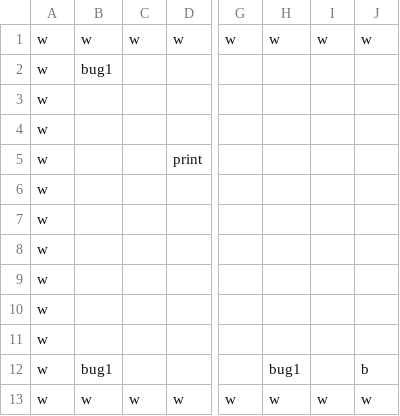
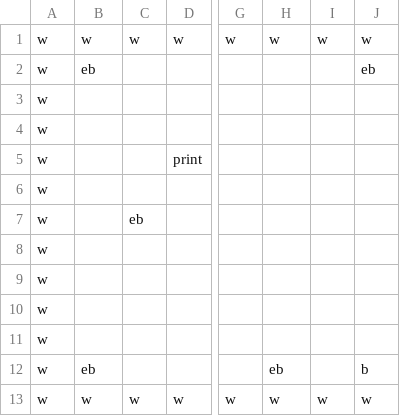
Before and after one commit to jakeard/YouIsAMazeMe, a CSV file: YouIsAMazeMe/levels/level_03.csv, drawn as a sheet; only a part is shown, gaps mark what is left out; the diff names each change by its address in the sheet, - before the commit and + after, or states it on an @@ line.

```diff
--- a/YouIsAMazeMe/levels/level_03.csv
+++ b/YouIsAMazeMe/levels/level_03.csv
-B2: bug1
+B2: eb
-J2: (empty)
+J2: eb
-C7: (empty)
+C7: eb
-B12: bug1
+B12: eb
-H12: bug1
+H12: eb
```
Also changed, not shown: YouIsAMazeMe/levels/level_00.csv, YouIsAMazeMe/levels/level_02.csv, 7 other files.
